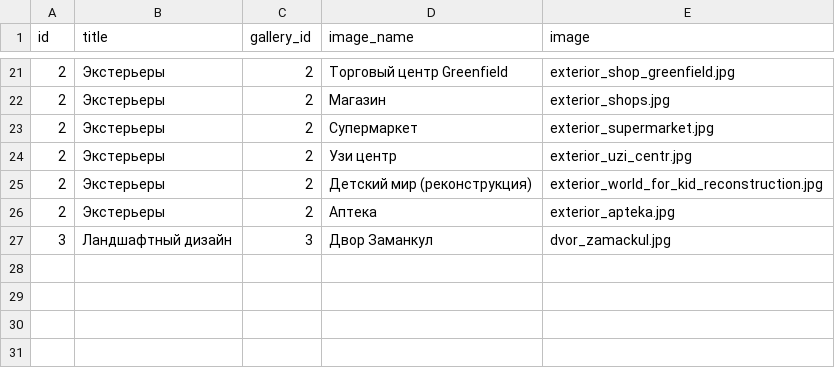
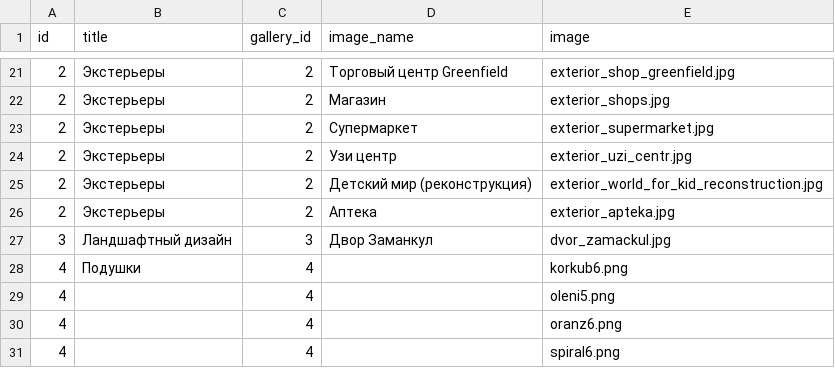
Before and after one commit to KosenkoDmitriy/shopomob, a CSV file: db/csv/galleries.csv, drawn as a sheet; only a part is shown, gaps mark what is left out; the diff names each change by its address in the sheet, - before the commit and + after, or states it on an @@ line.

Commit message:
update services. add podushki gallery. update contacts partial.

```diff
--- a/db/csv/galleries.csv
+++ b/db/csv/galleries.csv
+row 28: 4 | Подушки | 4 |  | korkub6.png
+row 29: 4 |  | 4 |  | oleni5.png
+row 30: 4 |  | 4 |  | oranz6.png
+row 31: 4 |  | 4 |  | spiral6.png
```
Also changed, not shown: db/csv/services.csv, 33 other files.
